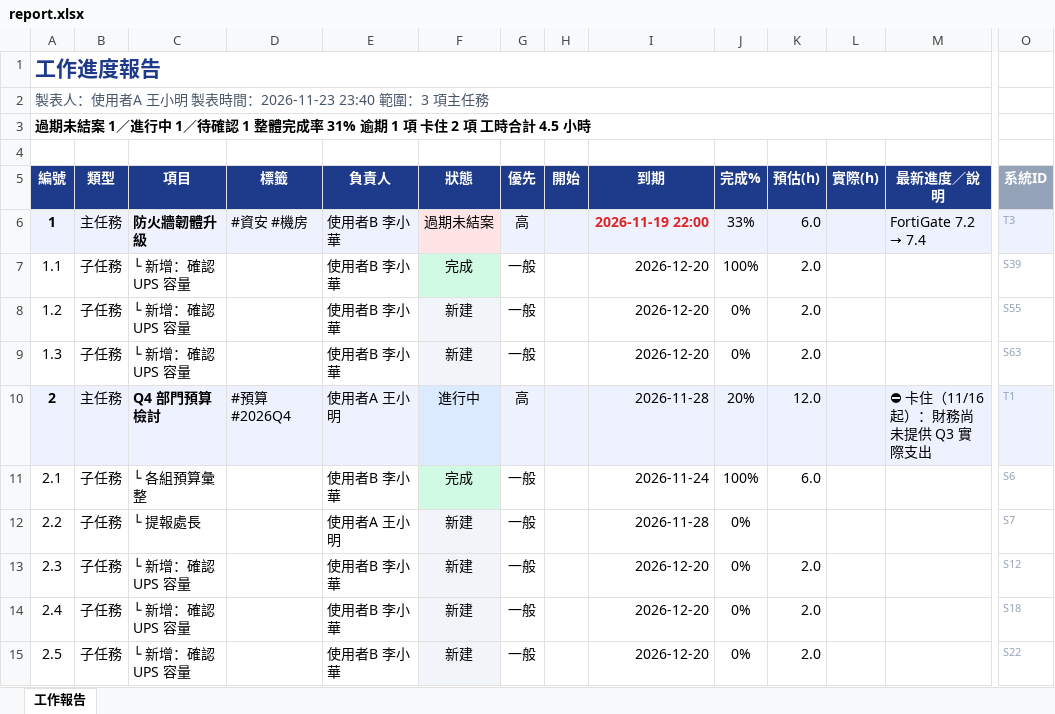
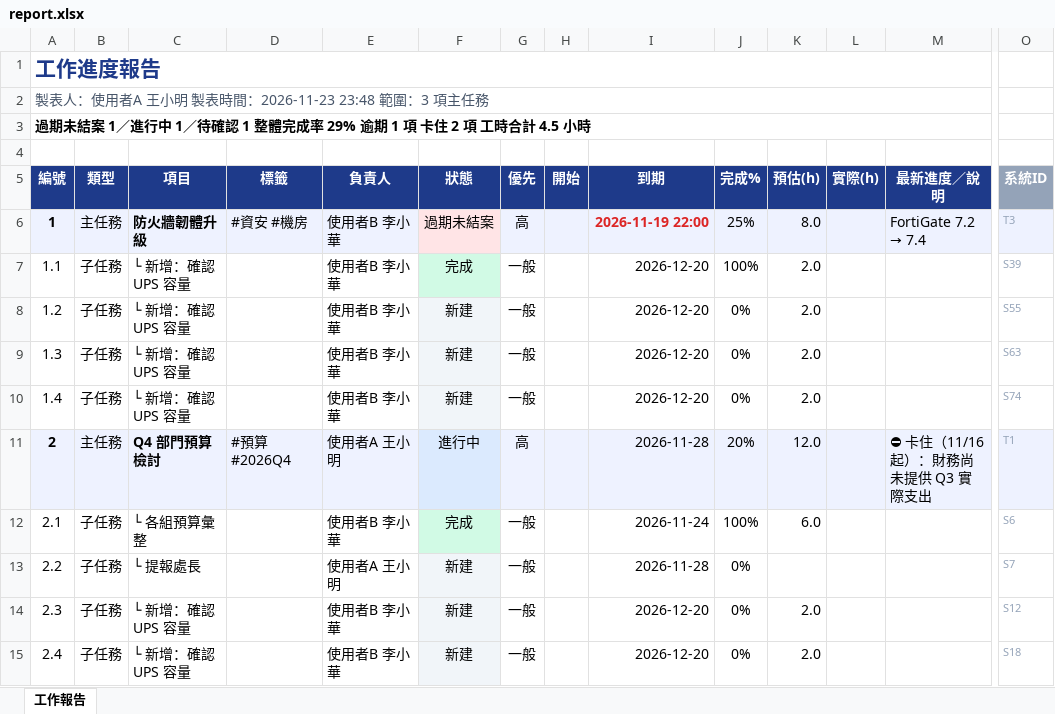
Before and after one commit to nox913106/net-tool-table, an Excel workbook: report.xlsx, sheet 工作報告, drawn as a sheet; only a part is shown, gaps mark what is left out; the shorter side is filled out with more unchanged rows; values as stored, in another font and other column widths than the file's, no borders; rows hold the shown columns only; the diff names each change by its address in the sheet, - before the commit and + after, or states it on an @@ line.

```diff
--- a/report.xlsx (sheet 工作報告)
+++ b/report.xlsx (sheet 工作報告)
-A2 (編號): 製表人：使用者A 王小明 製表時間：2026-11-23 23:40 範圍：3 項主任務
+A2 (編號): 製表人：使用者A 王小明 製表時間：2026-11-23 23:48 範圍：3 項主任務
-A3 (編號): …完成率 31% 逾期 1…
+A3 (編號): …完成率 29% 逾期 1…
-J6 (完成%): 33%
+J6 (完成%): 25%
-K6 (預估(h)): 6.0
+K6 (預估(h)): 8.0
+row 10: 1.4 | 子任務 | └ 新增：確認 UPS 容量 |  | 使用者B 李小華 | 新建 | 一般 |  | 2026-12-20 | 0% | 2.0 |  |  | S74
```
Also changed, not shown: 10 other files.
